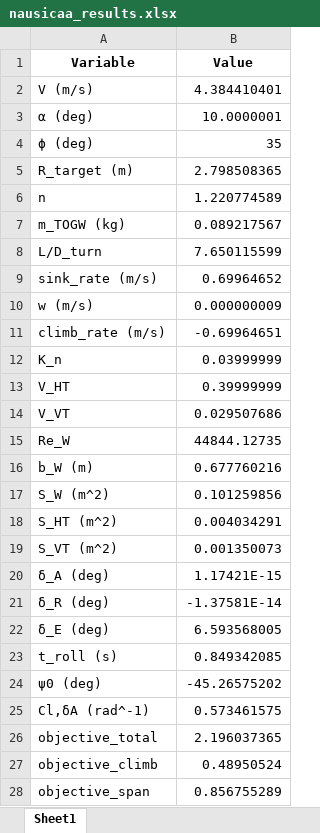
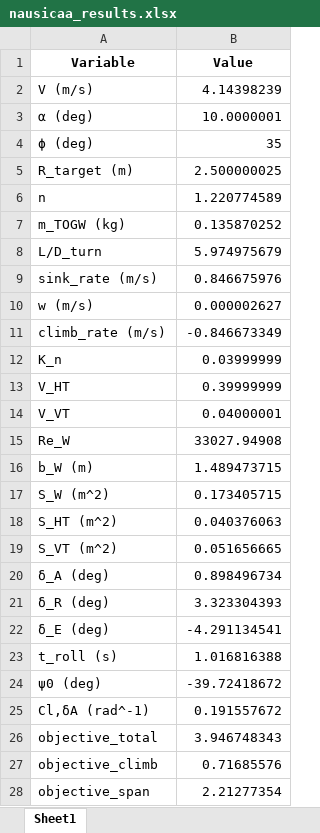
Before and after one commit to GH-X-ST/Nausicaa, an Excel workbook: 01_Initial_Glider_Design/C_results/nausicaa_results.xlsx, sheet Sheet1, drawn as a sheet; only a part is shown; values as stored, in another font and other column widths than the file's, no borders; the diff covers the shown part only; the diff names each change by its address in the sheet, - before the commit and + after, or states it on an @@ line.

```diff
--- a/01_Initial_Glider_Design/C_results/nausicaa_results.xlsx (sheet Sheet1)
+++ b/01_Initial_Glider_Design/C_results/nausicaa_results.xlsx (sheet Sheet1)
-B2 (Value): 4.384410401
+B2 (Value): 4.14398239
-B5 (Value): 2.798508365
+B5 (Value): 2.500000025
-B7 (Value): 0.089217567
+B7 (Value): 0.135870252
-B8 (Value): 7.650115599
+B8 (Value): 5.974975679
-B9 (Value): 0.69964652
+B9 (Value): 0.846675976
-B10 (Value): 0.000000009
+B10 (Value): 0.000002627
-B11 (Value): -0.69964651
+B11 (Value): -0.846673349
-B14 (Value): 0.029507686
+B14 (Value): 0.04000001
-B15 (Value): 44844.12735
+B15 (Value): 33027.94908
-B16 (Value): 0.677760216
+B16 (Value): 1.489473715
-B17 (Value): 0.101259856
+B17 (Value): 0.173405715
-B18 (Value): 0.004034291
+B18 (Value): 0.040376063
-B19 (Value): 0.001350073
+B19 (Value): 0.051656665
-B20 (Value): 1.17421E-15
+B20 (Value): 0.898496734
-B21 (Value): -1.37581E-14
+B21 (Value): 3.323304393
-B22 (Value): 6.593568005
+B22 (Value): -4.291134541
-B23 (Value): 0.849342085
+B23 (Value): 1.016816388
-B24 (Value): -45.26575202
+B24 (Value): -39.72418672
-B25 (Value): 0.573461575
+B25 (Value): 0.191557672
-B26 (Value): 2.196037365
+B26 (Value): 3.946748343
-B27 (Value): 0.48950524
+B27 (Value): 0.71685576
-B28 (Value): 0.856755289
+B28 (Value): 2.21277354
```
Also changed, not shown: 68 edited cells elsewhere in this sheet, 01_Initial_Glider_Design/C_results/nausicaa_rollin_timeseries.xlsx, 15 other files.
